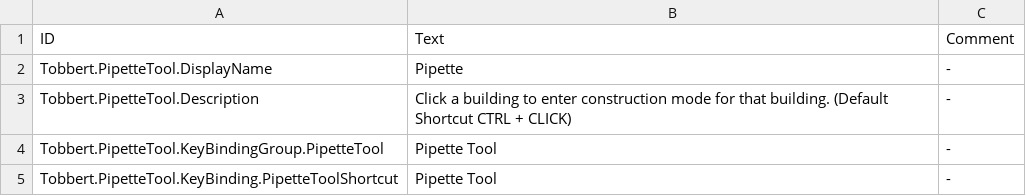
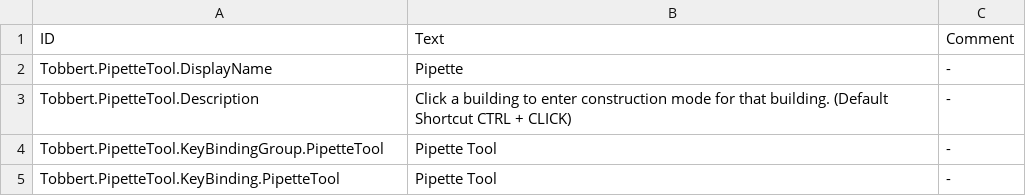
Before and after one commit to TobbyTheBobby/TimberbornMods, a CSV file: Assets/Mods/PipetteTool/Data/Localizations/enUS.csv, drawn as a sheet.

Commit message:
Updated PipetteTool to update 7

```diff
--- a/Assets/Mods/PipetteTool/Data/Localizations/enUS.csv
+++ b/Assets/Mods/PipetteTool/Data/Localizations/enUS.csv
@@ -4,2 +4,2 @@ Tobbert.PipetteTool.Description,Click a building to enter construction mode for
 Tobbert.PipetteTool.KeyBindingGroup.PipetteTool,Pipette Tool,-
-Tobbert.PipetteTool.KeyBinding.PipetteToolShortcut,Pipette Tool,-
+Tobbert.PipetteTool.KeyBinding.PipetteTool,Pipette Tool,-
```
Also changed, not shown: 16 other files.
